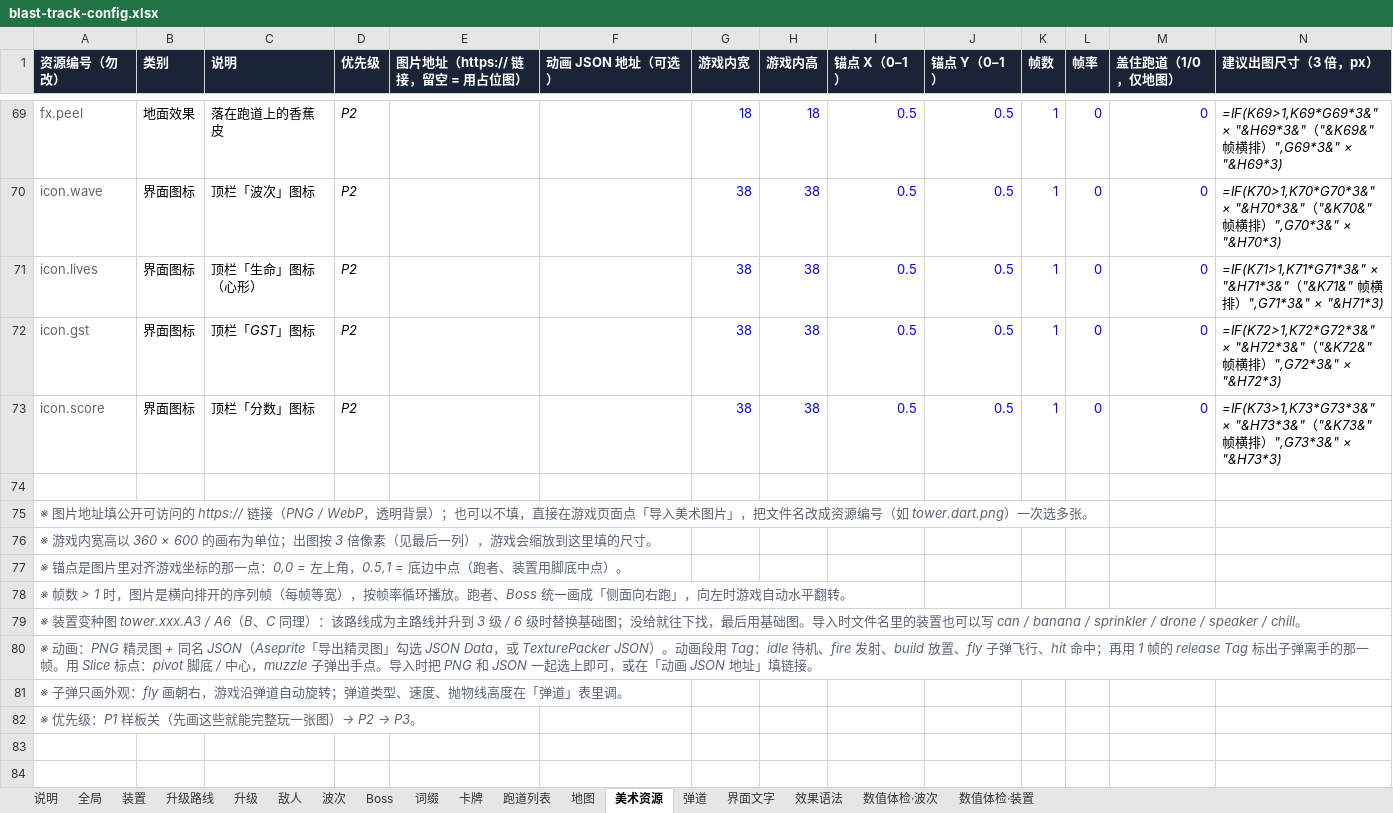
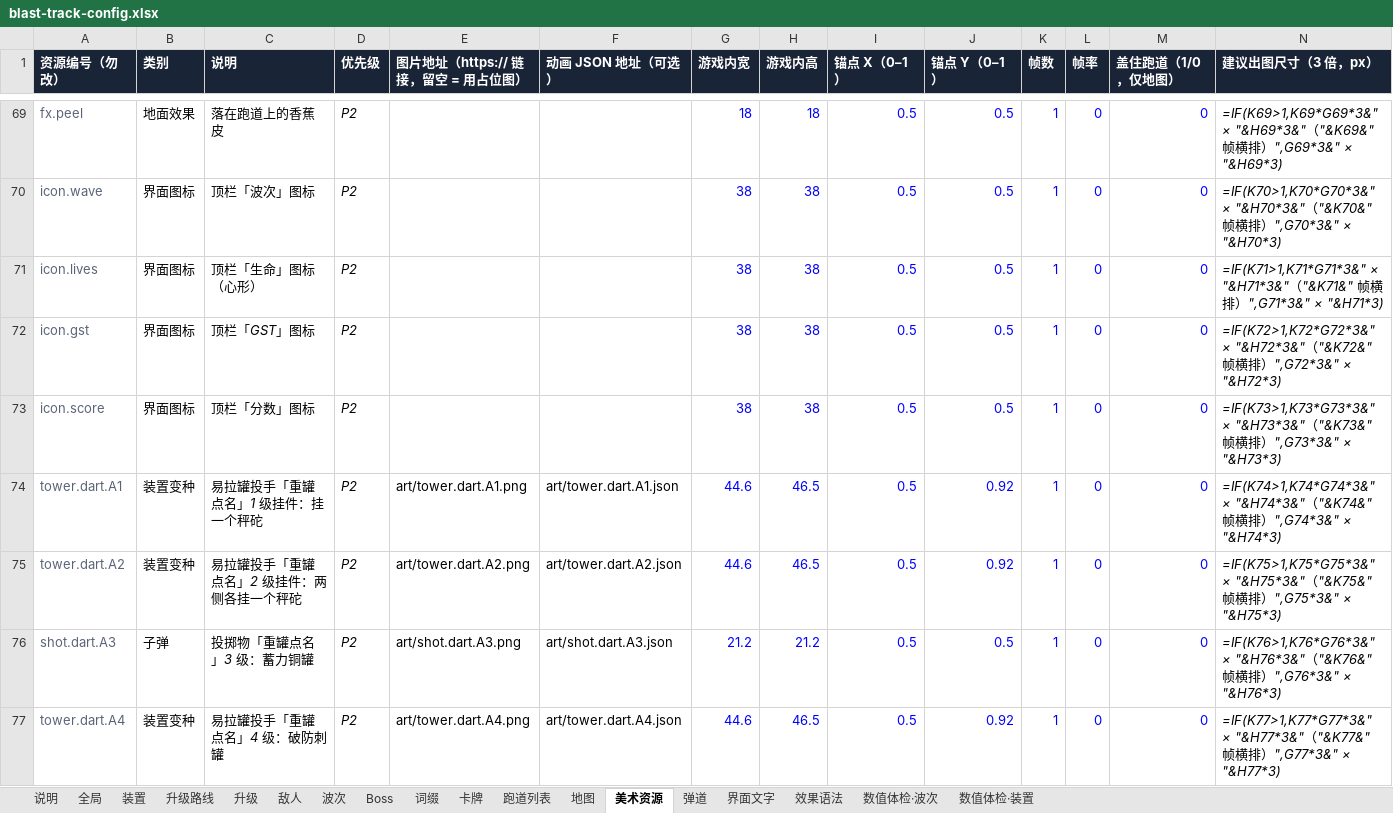
Before and after one commit to fatherofnoah42-pixel/blast-track, an Excel workbook: config/blast-track-config.xlsx, sheet 美术资源, drawn as a sheet; only a part is shown, gaps mark what is left out; the shorter side is filled out with more unchanged rows; values as stored, in another font and other column widths than the file's, no borders; formulas without a stored value are shown as written; the diff covers the shown part only; the diff names each change by its address in the sheet, - before the commit and + after, or states it on an @@ line.

```diff
--- a/config/blast-track-config.xlsx (sheet 美术资源)
+++ b/config/blast-track-config.xlsx (sheet 美术资源)
+row 74: tower.dart.A1 | 装置变种 | 易拉罐投手「重罐点名」1 级挂件：挂一个秤砣 | P2 | art/tower.dart.A1.png | art/tower.dart.A1.json | 44.6 | 46.5 | 0.5 | 0.92 | 1 | 0 | 0 | =IF(K74>1,K74*G74*3&" × "&H74*3&"（"&K74&" 帧横排）",G74*3&" × "&H74*3)
+row 75: tower.dart.A2 | 装置变种 | 易拉罐投手「重罐点名」2 级挂件：两侧各挂一个秤砣 | P2 | art/tower.dart.A2.png | art/tower.dart.A2.json | 44.6 | 46.5 | 0.5 | 0.92 | 1 | 0 | 0 | =IF(K75>1,K75*G75*3&" × "&H75*3&"（"&K75&" 帧横排）",G75*3&" × "&H75*3)
+row 76: shot.dart.A3 | 子弹 | 投掷物「重罐点名」3 级：蓄力铜罐 | P2 | art/shot.dart.A3.png | art/shot.dart.A3.json | 21.2 | 21.2 | 0.5 | 0.5 | 1 | 0 | 0 | =IF(K76>1,K76*G76*3&" × "&H76*3&"（"&K76&" 帧横排）",G76*3&" × "&H76*3)
+row 77: tower.dart.A4 | 装置变种 | 易拉罐投手「重罐点名」4 级：破防刺罐 | P2 | art/tower.dart.A4.png | art/tower.dart.A4.json | 44.6 | 46.5 | 0.5 | 0.92 | 1 | 0 | 0 | =IF(K77>1,K77*G77*3&" × "&H77*3&"（"&K77&" 帧横排）",G77*3&" × "&H77*3)
```
Also changed, not shown: 4 added rows and 12 edited cells elsewhere in this sheet, 33 other files.
